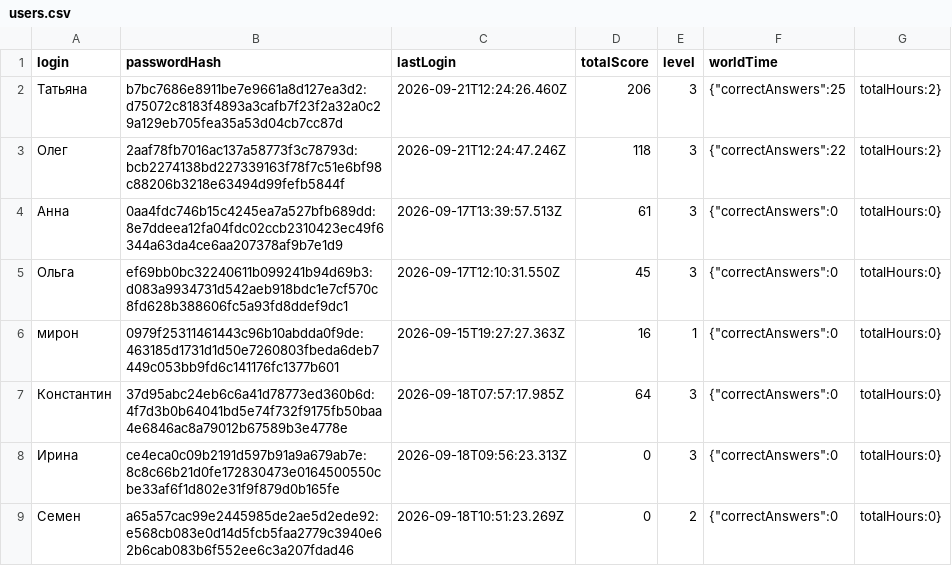
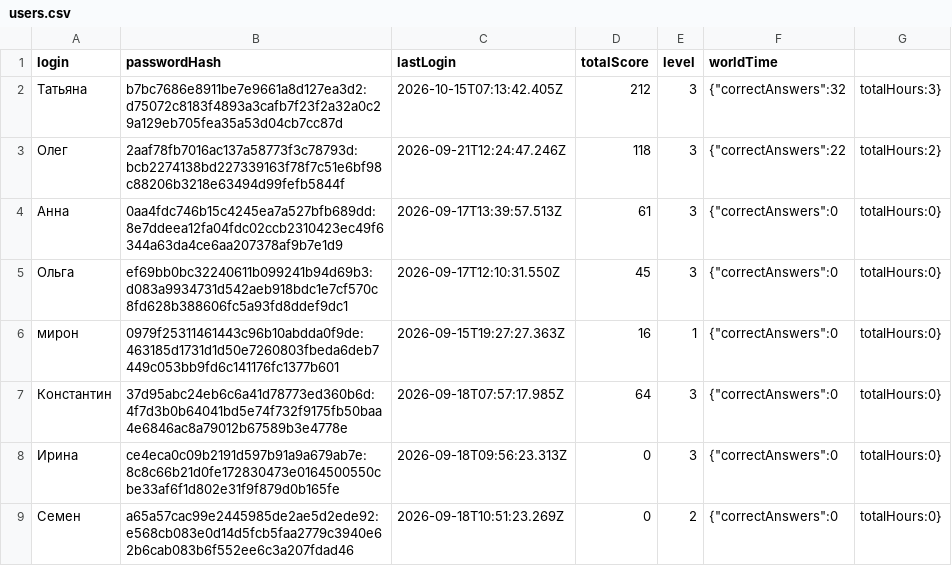
Before and after one commit to kvatsek/Evolution, a CSV file: data/users.csv, drawn as a sheet.

```diff
--- a/data/users.csv
+++ b/data/users.csv
@@ -1,3 +1,3 @@
 login,passwordHash,lastLogin,totalScore,level,worldTime
-Татьяна,b7bc7686e8911be7e9661a8d127ea3d2:d75072c8183f4893a3cafb7f23f2a32a0c29a129eb705fea35a53d04cb7cc87d,2026-09-21T12:24:26.460Z,206,3,{"correctAnswers":25,"totalHours":2}
+Татьяна,b7bc7686e8911be7e9661a8d127ea3d2:d75072c8183f4893a3cafb7f23f2a32a0c29a129eb705fea35a53d04cb7cc87d,2026-10-15T07:13:42.405Z,212,3,{"correctAnswers":32,"totalHours":3}
 Олег,2aaf78fb7016ac137a58773f3c78793d:bcb2274138bd227339163f78f7c51e6bf98c88206b3218e63494d99fefb5844f,2026-09-21T12:24:47.246Z,118,3,{"correctAnswers":22,"totalHours":2}
```
Also changed, not shown: data/bob/current.csv, data/Татьяна/current.csv, 26 other files.
